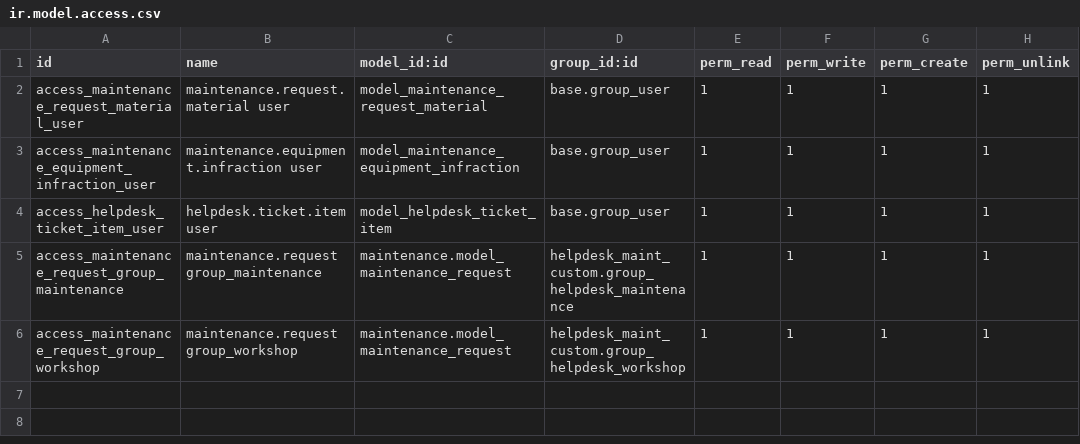
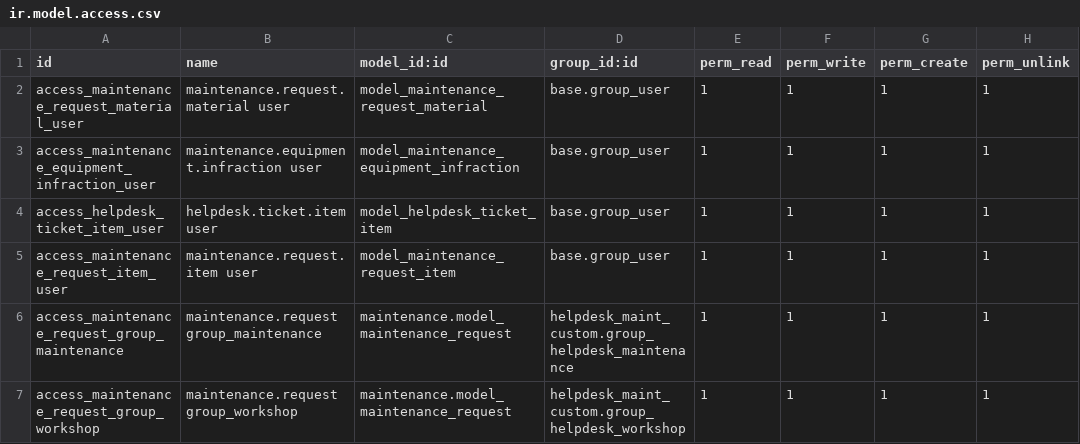
Before and after one commit to eynes/ivess, a CSV file: helpdesk_maint_custom/security/ir.model.access.csv, drawn as a sheet.

```diff
--- a/helpdesk_maint_custom/security/ir.model.access.csv
+++ b/helpdesk_maint_custom/security/ir.model.access.csv
@@ -4,2 +4,3 @@ access_maintenance_equipment_infraction_user,maintenance.equipment.infraction us
 access_helpdesk_ticket_item_user,helpdesk.ticket.item user,model_helpdesk_ticket_item,base.group_user,1,1,1,1
+access_maintenance_request_item_user,maintenance.request.item user,model_maintenance_request_item,base.group_user,1,1,1,1
 access_maintenance_request_group_maintenance,maintenance.request group_maintenance,maintenance.model_maintenance_request,helpdesk_maint_custom.group_helpdesk_maintenance,1,1,1,1
```
Also changed, not shown: ivess_webservice/security/ir.model.access.csv, 19 other files.
